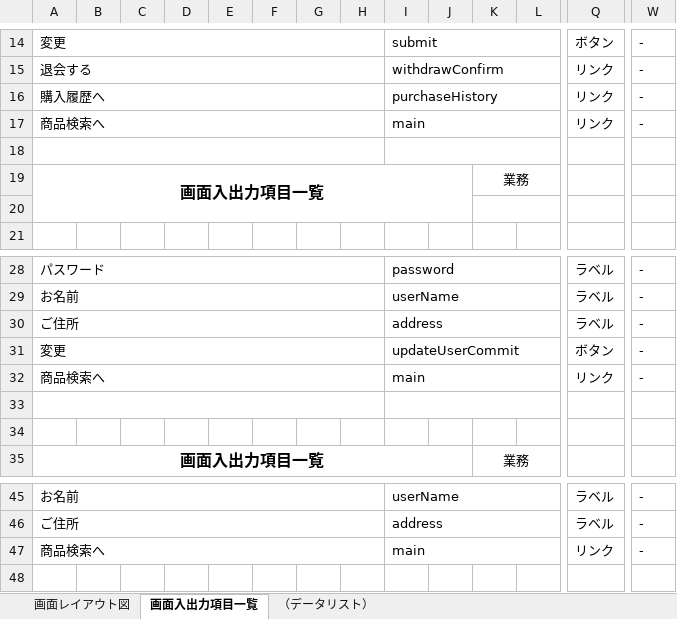
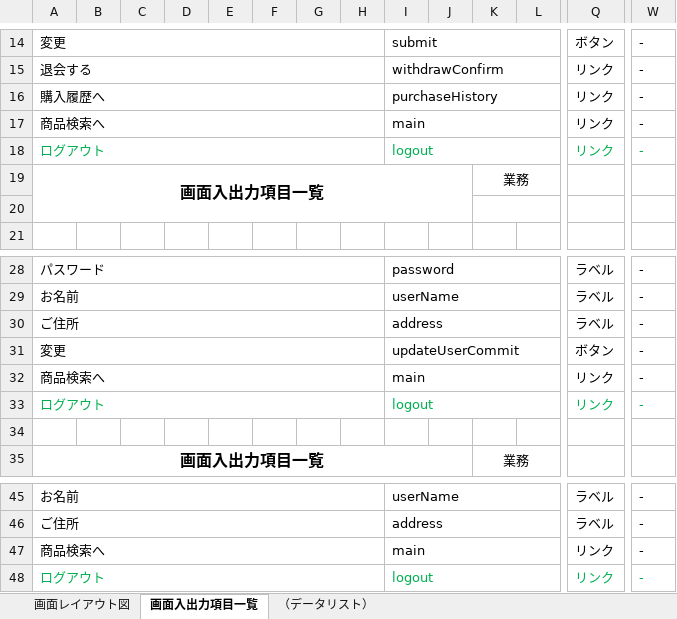
Before and after one commit to OkamotoTaketo/dev, an Excel workbook: 010-外部設計/014-画面レイアウト_画面入出力項目一覧/014-5-外部設計書(画面・帳票仕様)_ショッピング_会員情報変更.xlsx, sheet 画面入出力項目一覧, drawn as a sheet; only a part is shown, gaps mark what is left out; values as stored, in another font and other column widths than the file's, no borders; rows hold the shown columns only; the diff names each change by its address in the sheet, - before the commit and + after, or states it on an @@ line.

```diff
--- a/010-外部設計/014-画面レイアウト_画面入出力項目一覧/014-5-外部設計書(画面・帳票仕様)_ショッピング_会員情報変更.xlsx (sheet 画面入出力項目一覧)
+++ b/010-外部設計/014-画面レイアウト_画面入出力項目一覧/014-5-外部設計書(画面・帳票仕様)_ショッピング_会員情報変更.xlsx (sheet 画面入出力項目一覧)
-row 18: (empty)
+row 18: ログアウト |  |  |  |  |  |  |  | logout |  |  |  | リンク | -
-row 33: (empty)
+row 33: ログアウト |  |  |  |  |  |  |  | logout |  |  |  | リンク | -
+row 48: ログアウト |  |  |  |  |  |  |  | logout |  |  |  | リンク | -
```
Also changed, not shown: charts or pictures, 010-外部設計/012-機能一覧.xlsx, 010-外部設計/013-2-画面遷移図.xlsx, 58 other files.
